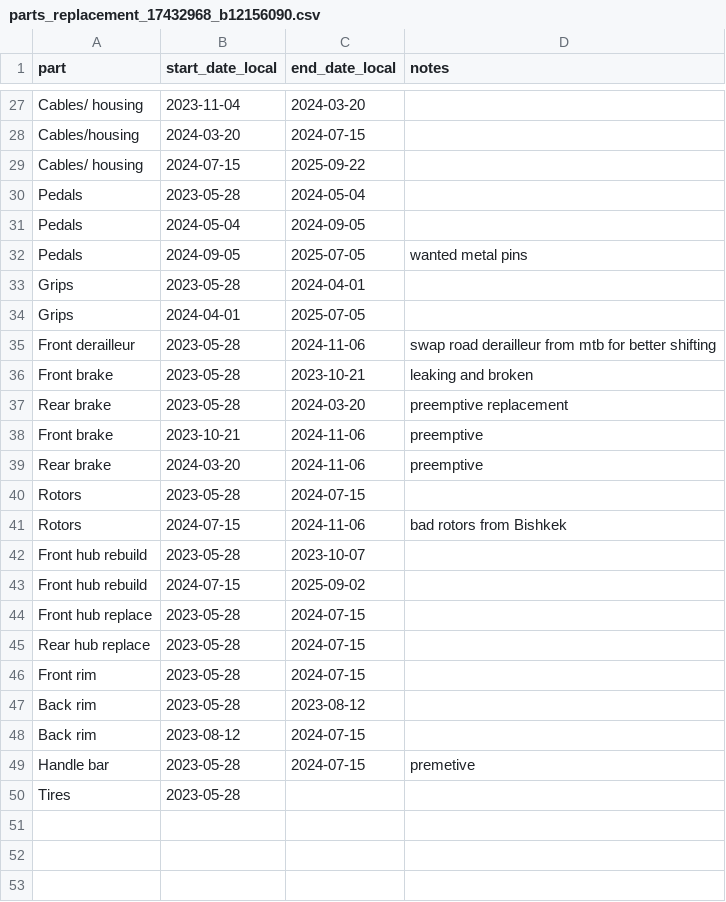
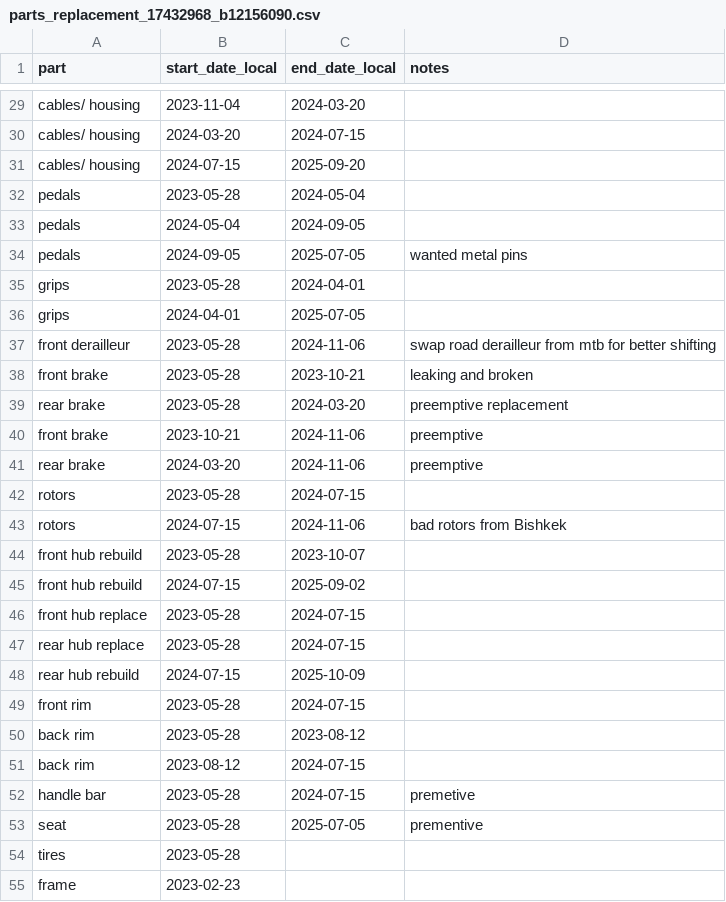
Before and after one commit to cem8301/to-see-the-world, a CSV file: src/to_see_the_world/supporting_data/parts_replacement_17432968_b12156090.csv, drawn as a sheet; only a part is shown, gaps mark what is left out; addresses are those after the commit; the diff covers the shown part only; the diff names each change by its address in the sheet, - before the commit and + after, or states it on an @@ line.

Commit message:
create a parts replacemrnt csv with all parts and dates replaced. update summary printout code to summarized by gear id. update summary printout code to handle the df

```diff
--- a/src/to_see_the_world/supporting_data/parts_replacement_17432968_b12156090.csv
+++ b/src/to_see_the_world/supporting_data/parts_replacement_17432968_b12156090.csv
-A29 (part): Cables/ housing
+A29 (part): cables/ housing
-A30 (part): Cables/housing
+A30 (part): cables/ housing
-A31 (part): Cables/ housing
+A31 (part): cables/ housing
-C31 (end_date_local): 2025-09-22
+C31 (end_date_local): 2025-09-20
-A32:A34 (part): Pedals
+A32:A34 (part): pedals
-A35:A36 (part): Grips
+A35:A36 (part): grips
-A37 (part): Front derailleur
+A37 (part): front derailleur
-A38 (part): Front brake
+A38 (part): front brake
-A39 (part): Rear brake
+A39 (part): rear brake
-A40 (part): Front brake
+A40 (part): front brake
-A41 (part): Rear brake
+A41 (part): rear brake
-A42:A43 (part): Rotors
+A42:A43 (part): rotors
-A44:A45 (part): Front hub rebuild
+A44:A45 (part): front hub rebuild
-A46 (part): Front hub replace
+A46 (part): front hub replace
-A47 (part): Rear hub replace
+A47 (part): rear hub replace
+row 48: rear hub rebuild | 2024-07-15 | 2025-10-09
-A49 (part): Front rim
+A49 (part): front rim
-A50:A51 (part): Back rim
+A50:A51 (part): back rim
-A52 (part): Handle bar
+A52 (part): handle bar
+row 53: seat | 2023-05-28 | 2025-07-05 | prementive
-A54 (part): Tires
+A54 (part): tires
+row 55: frame | 2023-02-23
```
Also changed, not shown: 10 added rows, 8 removed rows and 18 edited cells elsewhere in this file, 1 other file.
